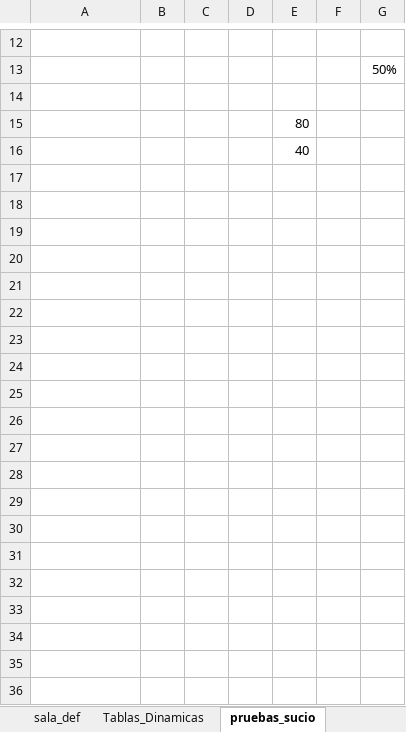
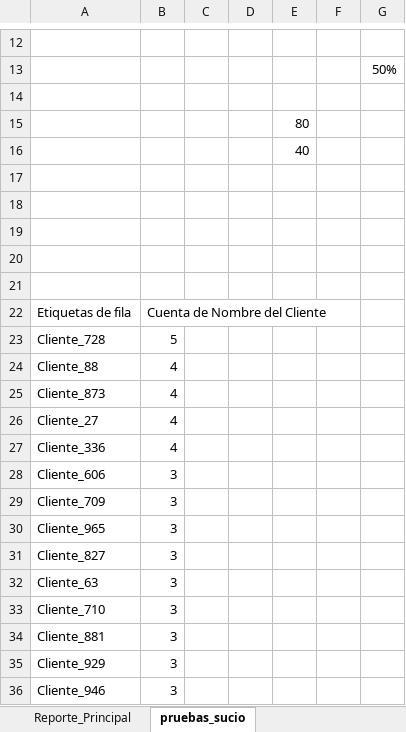
Before and after one commit to joseluisalmendral/PREWORK-DATA-HACK-IO-, an Excel workbook: Project0_Data_Excel/Reto_Excel_Prework_Data.xlsx, sheet pruebas_sucio, drawn as a sheet; only a part is shown, gaps mark what is left out; values as stored, in another font and other column widths than the file's, no borders; the diff covers the shown part only; the diff names each change by its address in the sheet, - before the commit and + after, or states it on an @@ line.

Commit message:
v3.4 Guardado de seguridad. Ejercicio excel casi terminado a falta del reporte final y los insight adicionales

```diff
--- a/Project0_Data_Excel/Reto_Excel_Prework_Data.xlsx (sheet pruebas_sucio)
+++ b/Project0_Data_Excel/Reto_Excel_Prework_Data.xlsx (sheet pruebas_sucio)
+sheet tab: Reporte_Principal
+row 17: (empty)
+row 18: (empty)
+row 19: (empty)
+row 20: (empty)
+row 21: (empty)
+row 22: Etiquetas de fila | Cuenta de Nombre del Cliente
+row 23: Cliente_728 | 5
+row 24: Cliente_88 | 4
+row 25: Cliente_873 | 4
+row 26: Cliente_27 | 4
+row 27: Cliente_336 | 4
+row 28: Cliente_606 | 3
+row 29: Cliente_709 | 3
+row 30: Cliente_965 | 3
+row 31: Cliente_827 | 3
+row 32: Cliente_63 | 3
+row 33: Cliente_710 | 3
+row 34: Cliente_881 | 3
+row 35: Cliente_929 | 3
+row 36: Cliente_946 | 3
```
Also changed, not shown: 546 added rows and 4 edited cells elsewhere in this sheet, sheet Tablas_Dinamicas_Pedidas, other sheet tabs, charts or pictures.
